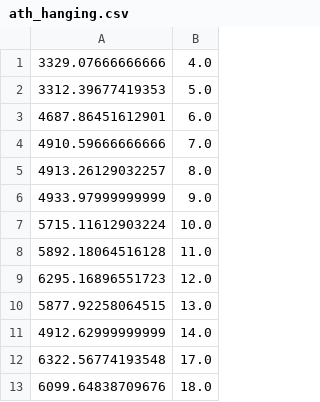
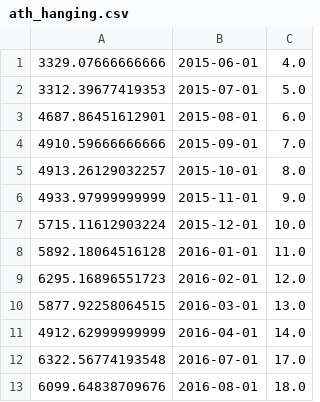
Before and after one commit to laithajjan/ENGO500-G4, a CSV file: Data/ProcessedData/ath_hanging.csv, drawn as a sheet; only a part is shown; the diff names each change by its address in the sheet, - before the commit and + after, or states it on an @@ line.

```diff
--- a/Data/ProcessedData/ath_hanging.csv
+++ b/Data/ProcessedData/ath_hanging.csv
+column B, rows 1-13: 2015-06-01 | 2015-07-01 | 2015-08-01 | 2015-09-01 | 2015-10-01 | 2015-11-01 | 2015-12-01 | 2016-01-01 | 2016-02-01 | 2016-03-01 | 2016-04-01 | 2016-07-01 | 2016-08-01
```
Also changed, not shown: 2 other files.
